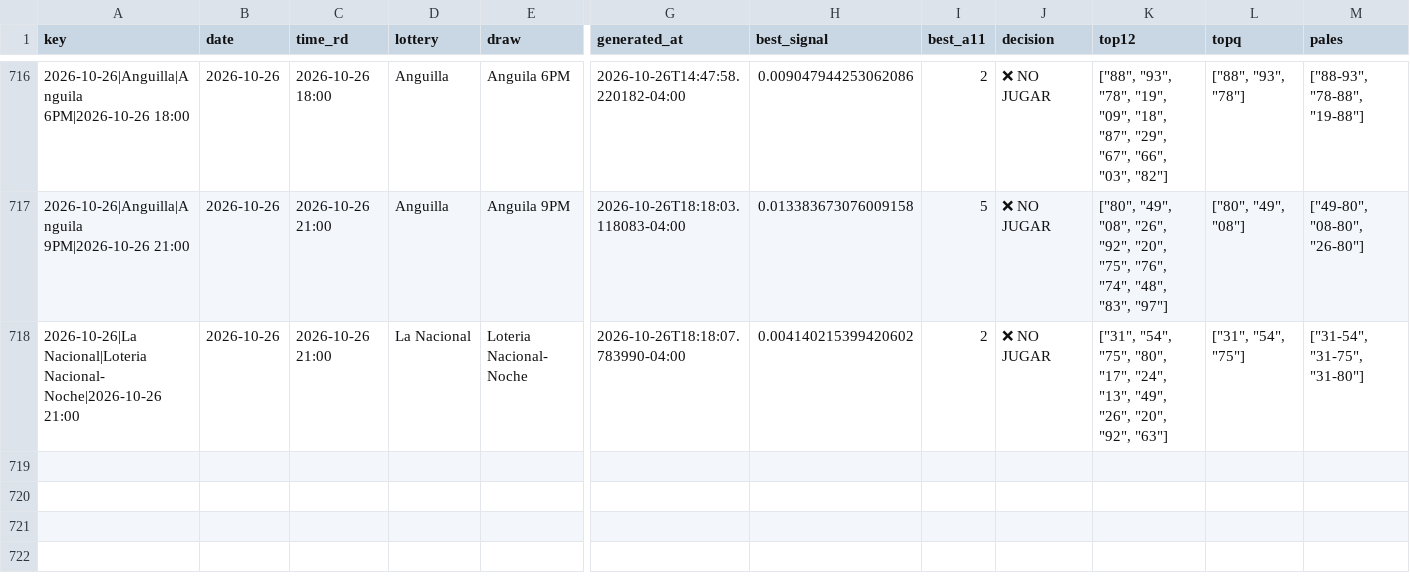
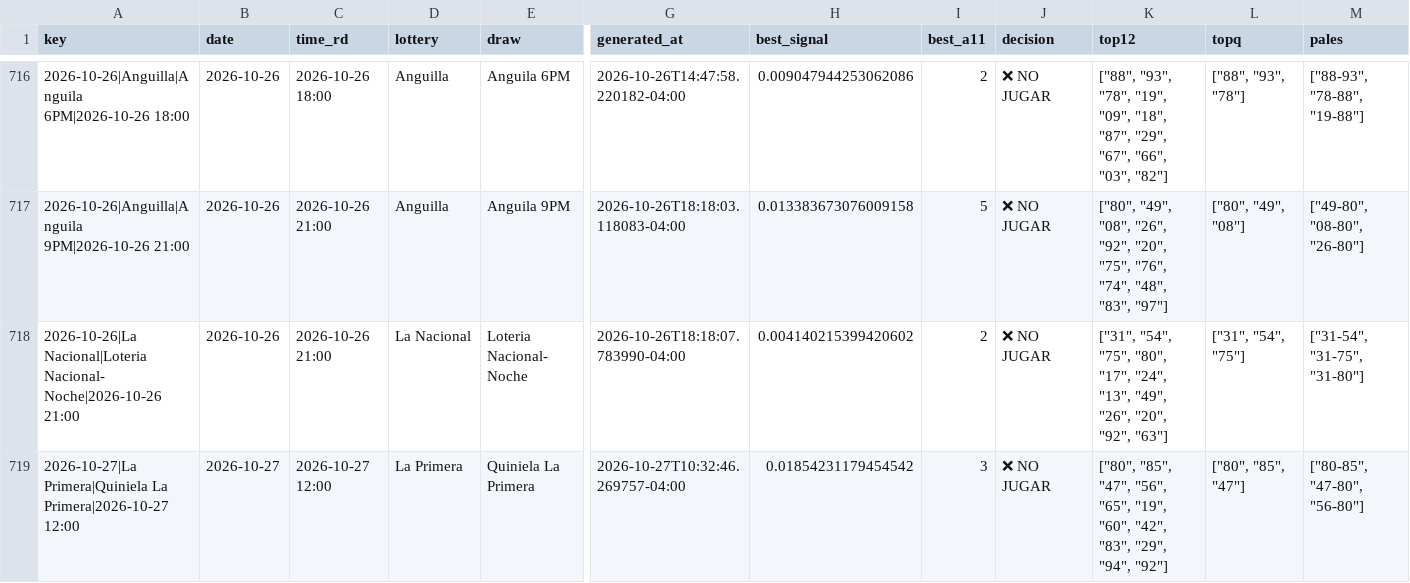
Before and after one commit to carbosota1/CLAUDE-APEX6, a CSV file: data/picks_log.csv, drawn as a sheet; only a part is shown, gaps mark what is left out; rows hold the shown columns only; the diff names each change by its address in the sheet, - before the commit and + after, or states it on an @@ line.

```diff
--- a/data/picks_log.csv
+++ b/data/picks_log.csv
+row 719: 2026-10-27|La Primera|Quiniela La Primera|2026-10-27 12:00 | 2026-10-27 | 2026-10-27 12:00 | La Primera | Quiniela La Primera | 2026-10-27T10:32:46.269757-04:00 | 0.01854231179454542 | 3 | ❌ NO JUGAR | ["80", "85", "47", "56", "65", "19", "60", "42", "83", "29", "94", "92"] | ["80", "85", "47"] | ["80-85", "47-80", "56-80"]
```
Also changed, not shown: 3 other files.
